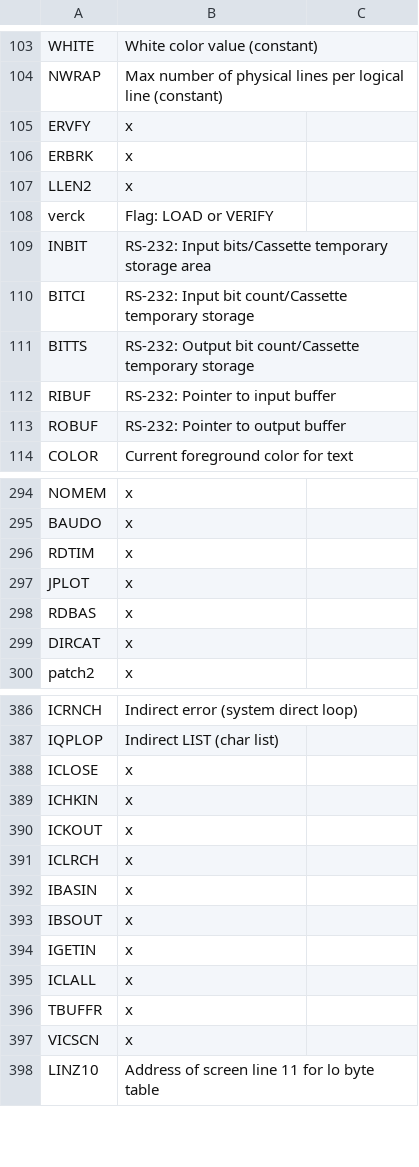
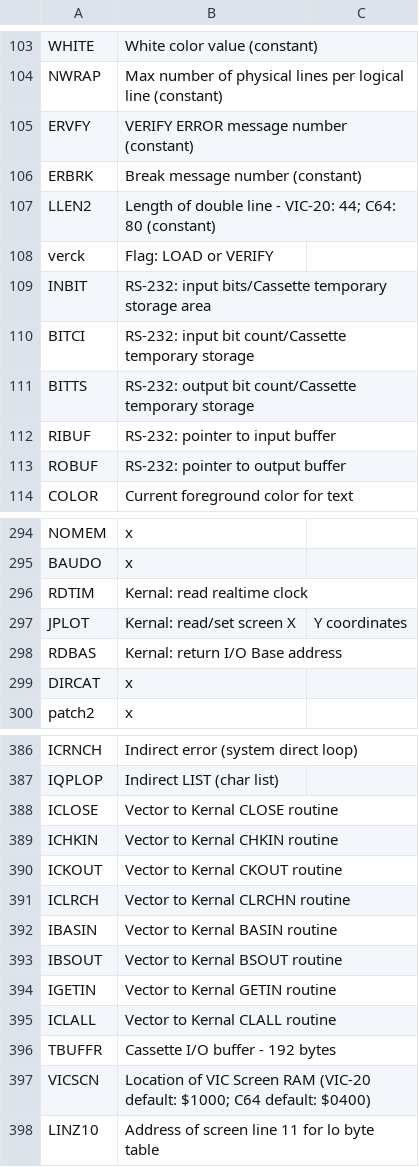
Before and after one commit to ethandicks/cbmsymbols, a CSV file: c64_symbols_1983.csv, drawn as a sheet; only a part is shown, gaps mark what is left out; the diff covers the shown part only.

```diff
--- a/c64_symbols_1983.csv
+++ b/c64_symbols_1983.csv
@@ -104,11 +104,11 @@ WHITE, White color value (constant)
 NWRAP, Max number of physical lines per logical line (constant)
-ERVFY, x
-ERBRK, x
-LLEN2, x
+ERVFY, "VERIFY ERROR" message number (constant)
+ERBRK, "Break" message number (constant)
+LLEN2, Length of double line - VIC-20: 44; C64: 80 (constant)
 verck, Flag: LOAD or VERIFY
-INBIT, RS-232: Input bits/Cassette temporary storage area
-BITCI, RS-232: Input bit count/Cassette temporary storage
-BITTS, RS-232: Output bit count/Cassette temporary storage
-RIBUF, RS-232: Pointer to input buffer
-ROBUF, RS-232: Pointer to output buffer
+INBIT, RS-232: input bits/Cassette temporary storage area
+BITCI, RS-232: input bit count/Cassette temporary storage
+BITTS, RS-232: output bit count/Cassette temporary storage
+RIBUF, RS-232: pointer to input buffer
+ROBUF, RS-232: pointer to output buffer
 COLOR, Current foreground color for text
@@ -295,5 +295,5 @@ NOMEM, x
 BAUDO, x
-RDTIM, x
-JPLOT, x
-RDBAS, x
+RDTIM, Kernal: read realtime clock
+JPLOT, Kernal: read/set screen X,Y coordinates
+RDBAS, Kernal: return I/O Base address
 DIRCAT, x
@@ -387,12 +387,12 @@ ICRNCH, Indirect error (system direct loop)
 IQPLOP, Indirect LIST (char list)
-ICLOSE, x
-ICHKIN, x
-ICKOUT, x
-ICLRCH, x
-IBASIN, x
-IBSOUT, x
-IGETIN, x
-ICLALL, x
-TBUFFR, x
-VICSCN, x
+ICLOSE, Vector to Kernal CLOSE routine
+ICHKIN, Vector to Kernal CHKIN routine
+ICKOUT, Vector to Kernal CKOUT routine
+ICLRCH, Vector to Kernal CLRCHN routine
+IBASIN, Vector to Kernal BASIN routine
+IBSOUT, Vector to Kernal BSOUT routine
+IGETIN, Vector to Kernal GETIN routine
+ICLALL, Vector to Kernal CLALL routine
+TBUFFR, Cassette I/O buffer - 192 bytes
+VICSCN, Location of VIC Screen RAM (VIC-20 default: $1000; C64 default: $0400)
 LINZ10, Address of screen line 11 for lo byte table
```
Also changed, not shown: 59 edited cells elsewhere in this file, pet_symbols_1981.csv.
